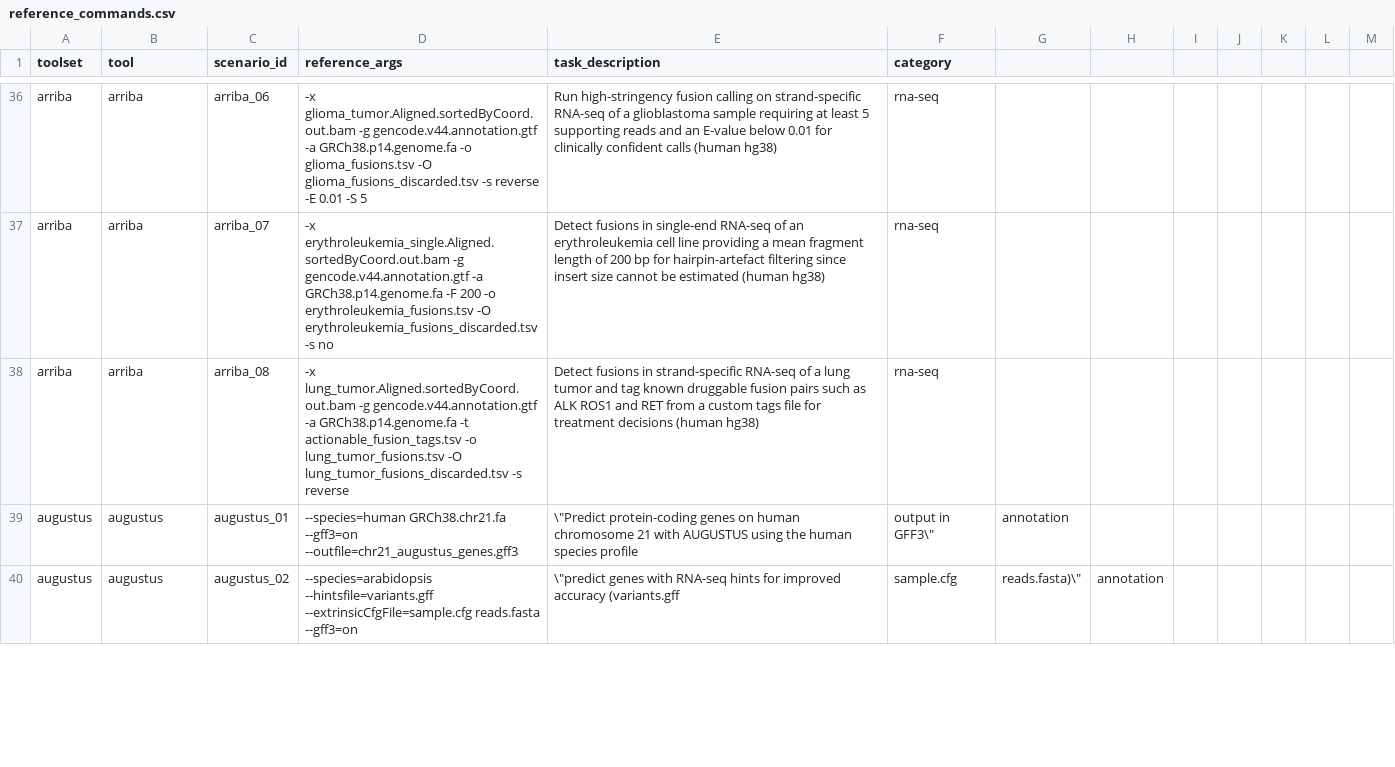
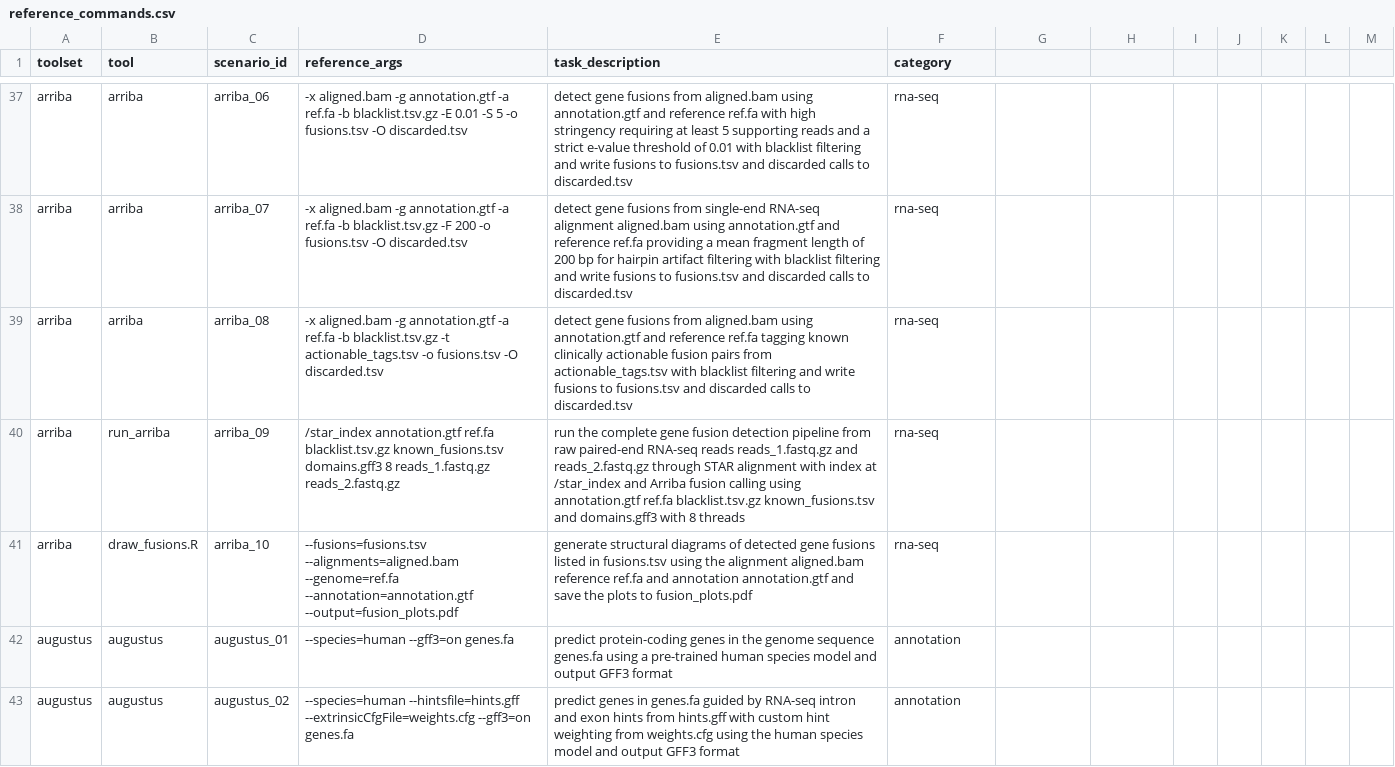
Before and after one commit to Traitome/oxo-call, a CSV file: docs/bench/reference_commands.csv, drawn as a sheet; only a part is shown, gaps mark what is left out; addresses are those after the commit; the diff covers the shown part only; the diff names each change by its address in the sheet, - before the commit and + after, or states it on an @@ line.

```diff
--- a/docs/bench/reference_commands.csv
+++ b/docs/bench/reference_commands.csv
-D37 (reference_args): -x glioma_tumor.Aligned.sortedByCoord.out.bam -g gencode.v44.annotation.gtf -a GRCh38.p14.genome.fa -o glioma_fusions.tsv -O glioma_fusions_discarded.tsv -s reverse -E 0.01 -S 5
+D37 (reference_args): -x aligned.bam -g annotation.gtf -a ref.fa -b blacklist.tsv.gz -E 0.01 -S 5 -o fusions.tsv -O discarded.tsv
-E37 (task_description): Run high-stringency fusion calling on strand-specific RNA-seq of a glioblastoma sample requiring at least 5 supporting reads and an E-value below 0.01 for clinically confident calls (human hg38)
+E37 (task_description): detect gene fusions from aligned.bam using annotation.gtf and reference ref.fa with high stringency requiring at least 5 supporting reads and a strict e-value threshold of 0.01 with blacklist filtering and write fusions to fusions.tsv and discarded calls to discarded.tsv
-D38 (reference_args): -x erythroleukemia_single.Aligned.sortedByCoord.out.bam -g gencode.v44.annotation.gtf -a GRCh38.p14.genome.fa -F 200 -o erythroleukemia_fusions.tsv -O erythroleukemia_fusions_discarded.tsv -s no
+D38 (reference_args): -x aligned.bam -g annotation.gtf -a ref.fa -b blacklist.tsv.gz -F 200 -o fusions.tsv -O discarded.tsv
-E38 (task_description): Detect fusions in single-end RNA-seq of an erythroleukemia cell line providing a mean fragment length of 200 bp for hairpin-artefact filtering since insert size cannot be estimated (human hg38)
+E38 (task_description): detect gene fusions from single-end RNA-seq alignment aligned.bam using annotation.gtf and reference ref.fa providing a mean fragment length of 200 bp for hairpin artifact filtering with blacklist filtering and write fusions to fusions.tsv and discarded calls to discarded.tsv
-D39 (reference_args): -x lung_tumor.Aligned.sortedByCoord.out.bam -g gencode.v44.annotation.gtf -a GRCh38.p14.genome.fa -t actionable_fusion_tags.tsv -o lung_tumor_fusions.tsv -O lung_tumor_fusions_discarded.tsv -s reverse
+D39 (reference_args): -x aligned.bam -g annotation.gtf -a ref.fa -b blacklist.tsv.gz -t actionable_tags.tsv -o fusions.tsv -O discarded.tsv
-E39 (task_description): Detect fusions in strand-specific RNA-seq of a lung tumor and tag known druggable fusion pairs such as ALK ROS1 and RET from a custom tags file for treatment decisions (human hg38)
+E39 (task_description): detect gene fusions from aligned.bam using annotation.gtf and reference ref.fa tagging known clinically actionable fusion pairs from actionable_tags.tsv with blacklist filtering and write fusions to fusions.tsv and discarded calls to discarded.tsv
+row 40: arriba | run_arriba | arriba_09 | /star_index annotation.gtf ref.fa blacklist.tsv.gz known_fusions.tsv domains.gff3 8 reads_1.fastq.gz reads_2.fastq.gz | run the complete gene fusion detection pipeline from raw paired-end RNA-seq reads reads_1.fastq.gz and reads_2.fastq.gz through STAR alignment with index at /star_index and Arriba fusion calling using annotation.gtf ref.fa blacklist.tsv.gz known_fusions.tsv and domains.gff3 with 8 threads | rna-seq
+row 41: arriba | draw_fusions.R | arriba_10 | --fusions=fusions.tsv --alignments=aligned.bam --genome=ref.fa --annotation=annotation.gtf --output=fusion_plots.pdf | generate structural diagrams of detected gene fusions listed in fusions.tsv using the alignment aligned.bam reference ref.fa and annotation annotation.gtf and save the plots to fusion_plots.pdf | rna-seq
-D42 (reference_args): --species=human GRCh38.chr21.fa --gff3=on --outfile=chr21_augustus_genes.gff3
+D42 (reference_args): --species=human --gff3=on genes.fa
-E42 (task_description): \"Predict protein-coding genes on human chromosome 21 with AUGUSTUS using the human species profile
+E42 (task_description): predict protein-coding genes in the genome sequence genes.fa using a pre-trained human species model and output GFF3 format
-F42 (category): output in GFF3\"
+F42 (category): annotation
-G42: annotation
+G42: (empty)
-D43 (reference_args): --species=arabidopsis --hintsfile=variants.gff --extrinsicCfgFile=sample.cfg reads.fasta --gff3=on
+D43 (reference_args): --species=human --hintsfile=hints.gff --extrinsicCfgFile=weights.cfg --gff3=on genes.fa
-E43 (task_description): \"predict genes with RNA-seq hints for improved accuracy (variants.gff
+E43 (task_description): predict genes in genes.fa guided by RNA-seq intron and exon hints from hints.gff with custom hint weighting from weights.cfg using the human species model and output GFF3 format
-F43 (category): sample.cfg
+F43 (category): annotation
-G43: reads.fasta)\"
+G43: (empty)
-H43: annotation
+H43: (empty)
```
Also changed, not shown: 5 added rows and 94 edited cells elsewhere in this file, 1 other file.
